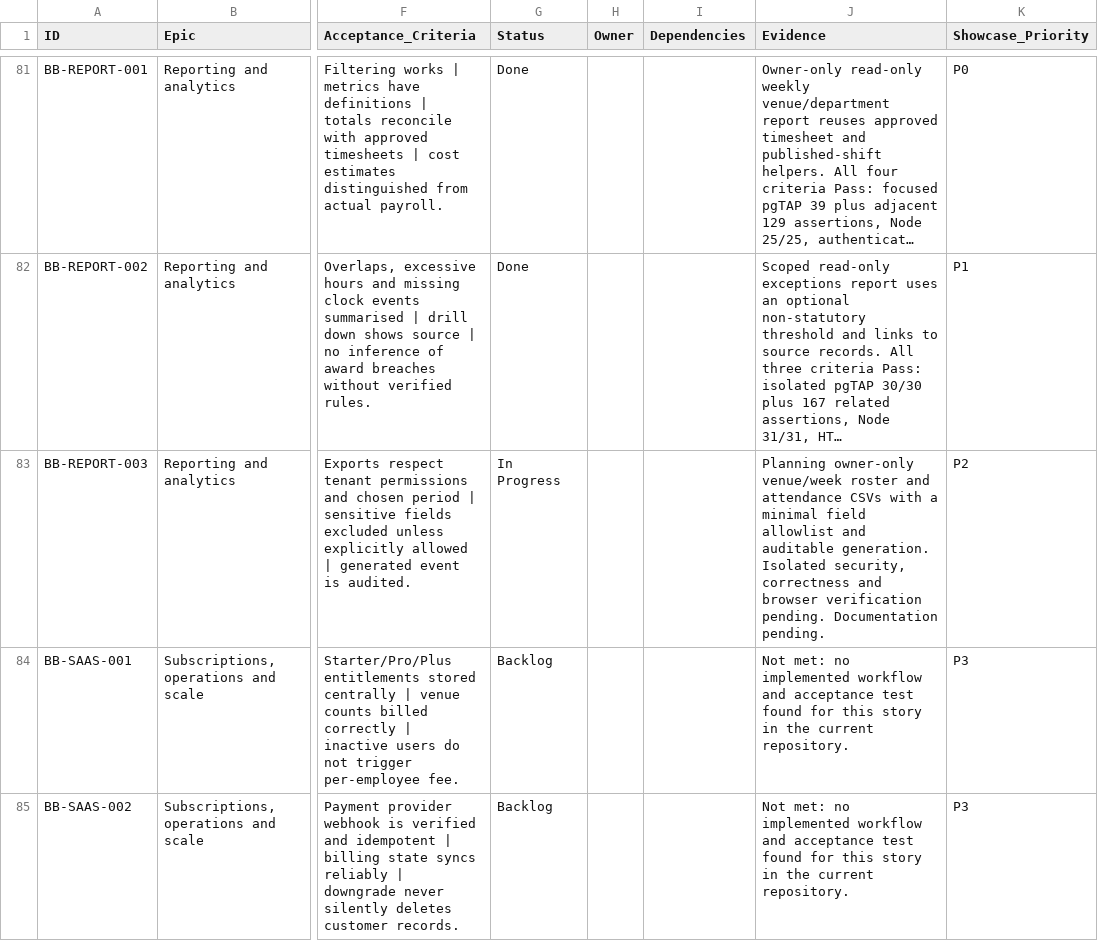
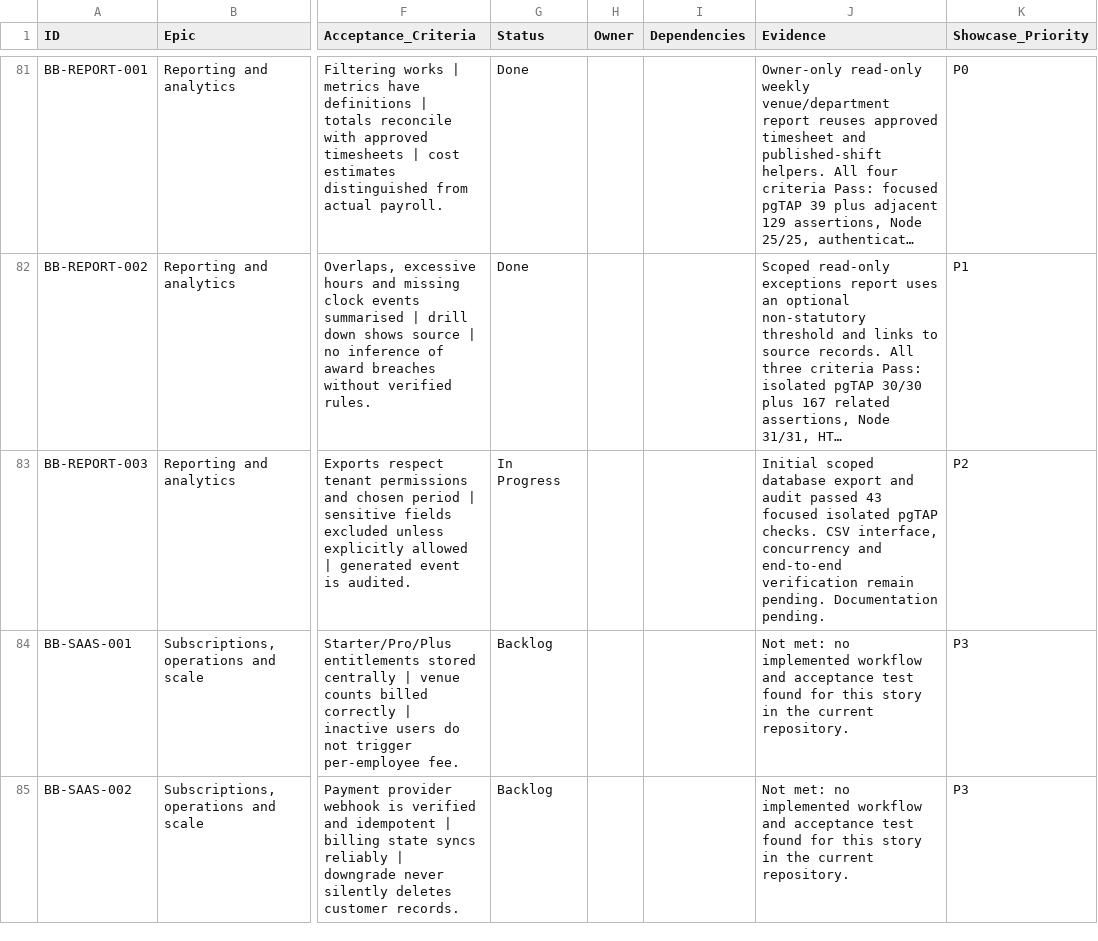
Before and after one commit to farbotkol/butterbox, a CSV file: BACKLOG_INDEX.csv, drawn as a sheet; only a part is shown, gaps mark what is left out; long unchanged cells end in …; the diff names each change by its address in the sheet, - before the commit and + after, or states it on an @@ line.

```diff
--- a/BACKLOG_INDEX.csv
+++ b/BACKLOG_INDEX.csv
-J83 (Evidence): Planning owner-only venue/week roster and attendance CSVs with a minimal field allowlist and auditable generation. Isolated security, correctness and browser verification pending. Documentation…
+J83 (Evidence): Initial scoped database export and audit passed 43 focused isolated pgTAP checks. CSV interface, concurrency and end-to-end verification remain pending. Documentation…
```
Also changed, not shown: 2 other files.
